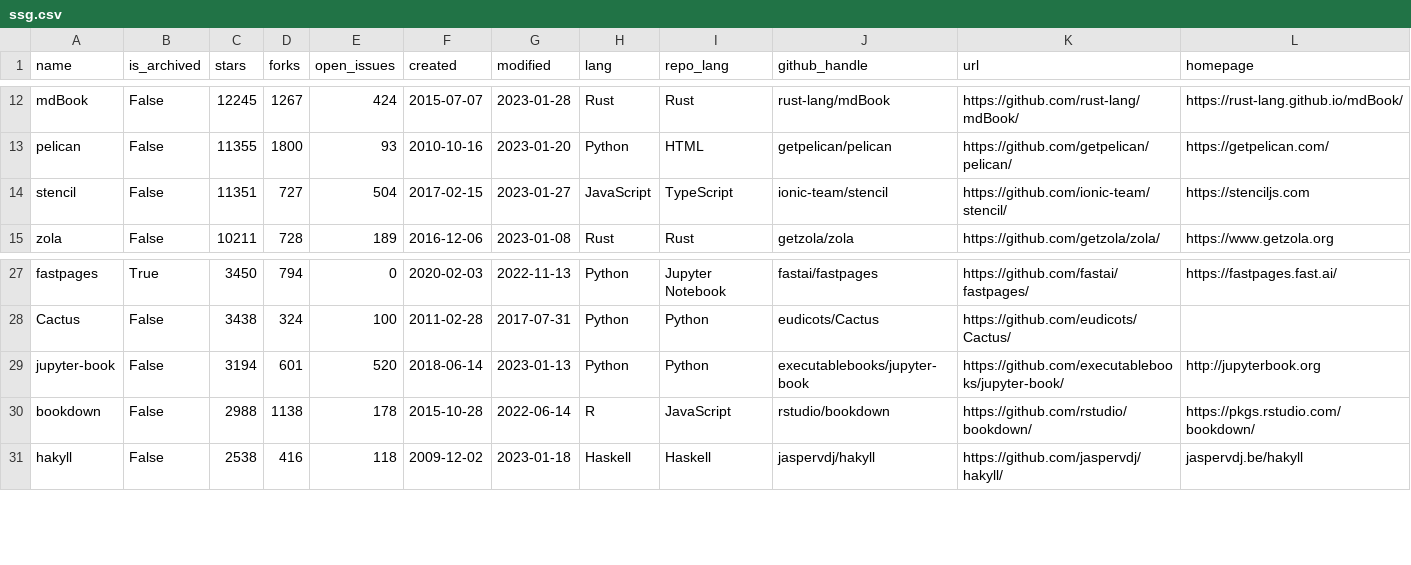
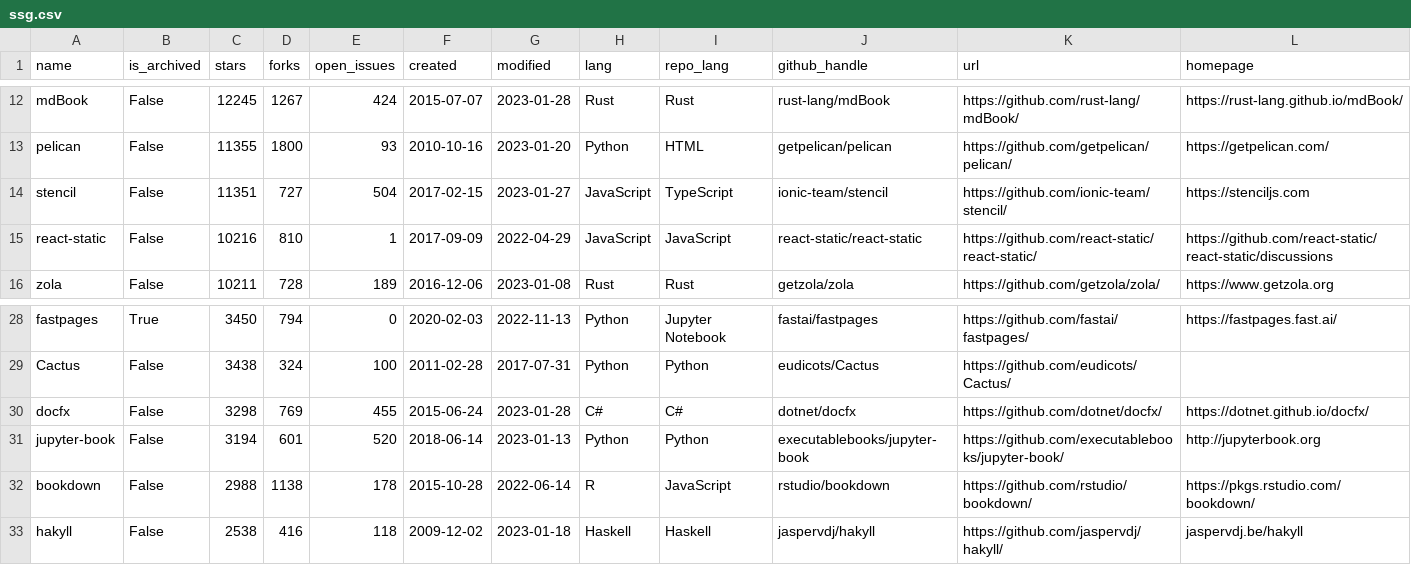
Before and after one commit to epogrebnyak/ssg-dataset, a CSV file: data/ssg.csv, drawn as a sheet; only a part is shown, gaps mark what is left out; the diff names each change by its address in the sheet, - before the commit and + after, or states it on an @@ line.

```diff
--- a/data/ssg.csv
+++ b/data/ssg.csv
+row 15: react-static | False | 10216 | 810 | 1 | 2017-09-09 | 2022-04-29 | JavaScript | JavaScript | react-static/react-static | https://github.com/react-static/react-static/ | https://github.com/react-static/react-static/discussions
+row 30: docfx | False | 3298 | 769 | 455 | 2015-06-24 | 2023-01-28 | С# | C# | dotnet/docfx | https://github.com/dotnet/docfx/ | https://dotnet.github.io/docfx/
```
Also changed, not shown: 17 other files.
